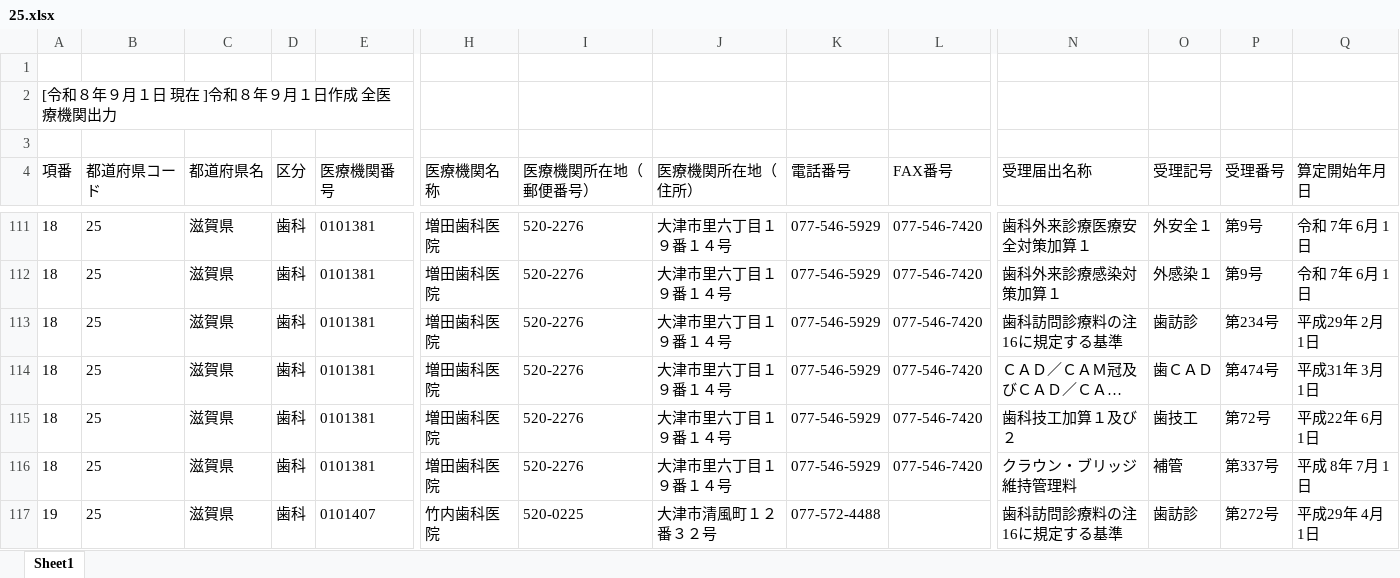
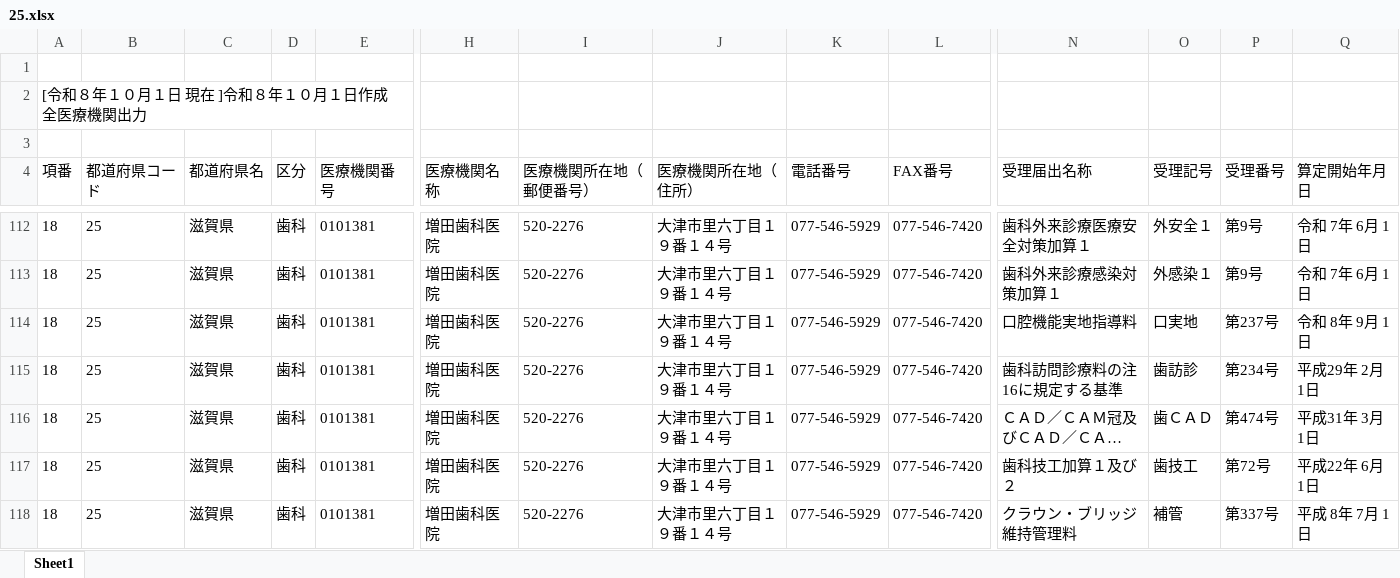
Before and after one commit to savastaro-ship-it/osaka-shika-shisetukijyun-dashboard, an Excel workbook: data/source/25.xlsx, sheet Sheet1, drawn as a sheet; only a part is shown, gaps mark what is left out; the shorter side is filled out with more unchanged rows; long unchanged cells end in …; values as stored, in another font and other column widths than the file's, no borders; rows hold the shown columns only; the diff covers the shown part only; the diff names each change by its address in the sheet, - before the commit and + after, or states it on an @@ line.

```diff
--- a/data/source/25.xlsx (sheet Sheet1)
+++ b/data/source/25.xlsx (sheet Sheet1)
-A2 (項番): [令和８年９月１日 現在 ]令和８年９月１日作成 全医療機関出力
+A2 (項番): [令和８年１０月１日 現在 ]令和８年１０月１日作成 全医療機関出力
+row 114: 18 | 25 | 滋賀県 | 歯科 | 0101381 | 増田歯科医院 | 520-2276 | 大津市里六丁目１９番１４号 | 077-546-5929 | 077-546-7420 | 口腔機能実地指導料 | 口実地 | 第237号 | 令和 8年 9月 1日
```
Also changed, not shown: 37 added rows, 2 removed rows and 41 edited cells elsewhere in this sheet, data/source/18.xlsx, data/source/29.xlsx, 23 other files.
